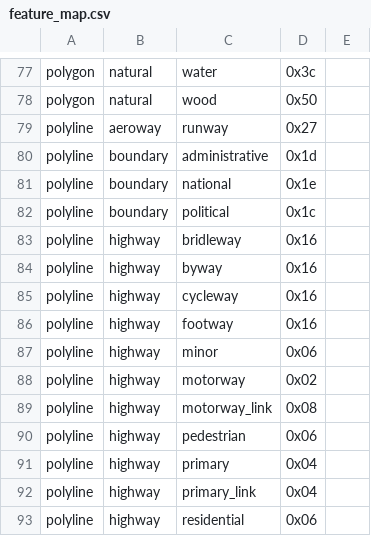
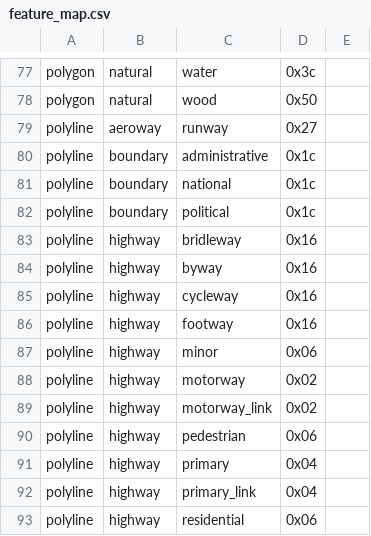
Before and after one commit to burto/mkgmap, a CSV file: resources/feature_map.csv, drawn as a sheet; only a part is shown, gaps mark what is left out.

```diff
--- a/resources/feature_map.csv
+++ b/resources/feature_map.csv
@@ -79,4 +79,4 @@ polygon|natural|wood|0x50|
 polyline|aeroway|runway|0x27|
-polyline|boundary|administrative|0x1d|
-polyline|boundary|national|0x1e|
+polyline|boundary|administrative|0x1c|
+polyline|boundary|national|0x1c|
 polyline|boundary|political|0x1c|
@@ -88,3 +88,3 @@ polyline|highway|minor|0x06|
 polyline|highway|motorway|0x02|
-polyline|highway|motorway_link|0x08|
+polyline|highway|motorway_link|0x02|
 polyline|highway|pedestrian|0x06|
```
Also changed, not shown: resources/garmin_feature_list.csv, resources/osm_garmin_map.csv.
